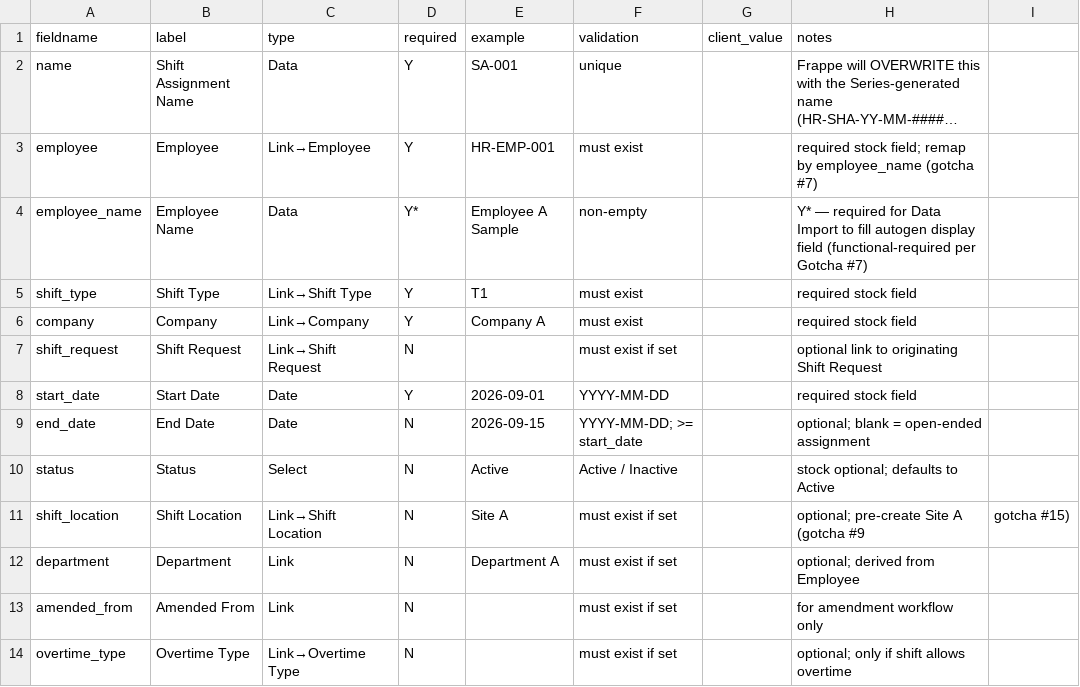
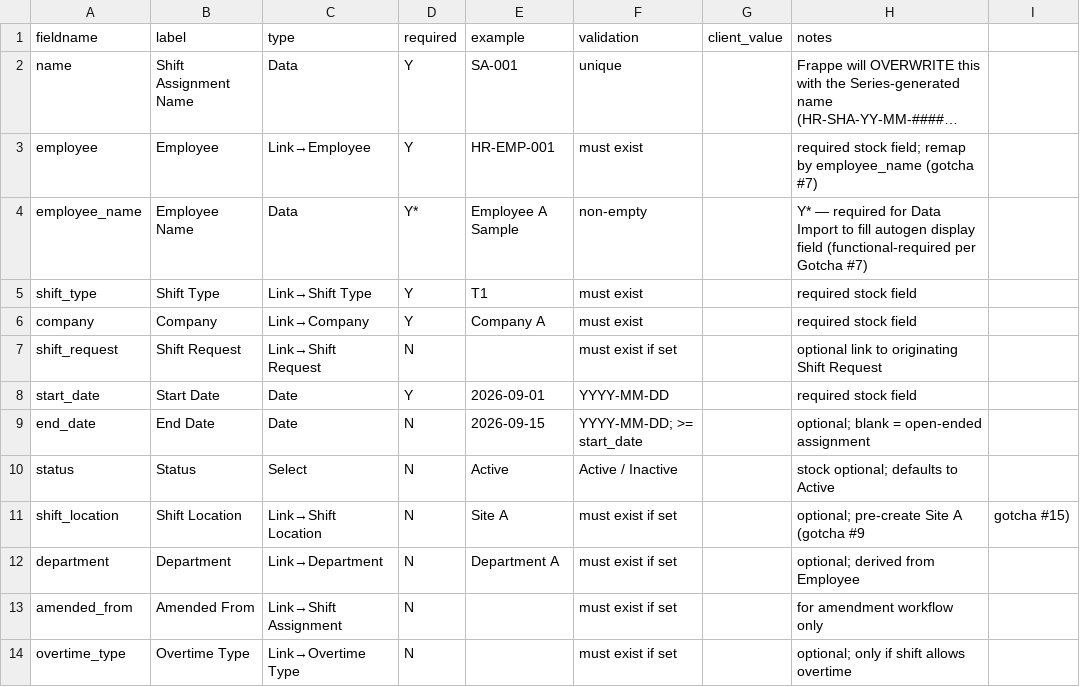
Before and after one commit to venkat-narasimha/haritha-hospitals, a CSV file: docs/client-onboarding/03-intake-workbook/01_master_data/15_shift_assignment.csv, drawn as a sheet; long unchanged cells end in ….

Commit message:
style(client-onboarding): qualify 6 remaining plain Link fields with target DocType
Phase 2.6 fix committed these 6 fields as known-accepted plain `Link` style
(out of task-scope at the time). Closing the cosmetic loop now:

- 10_employee.company:    Link → Link→Company
- 10_employee.gender:     Link → Link→Gender
- 09_shift_schedule.amended_from: Link → Link→Shift Schedule
- 12_leave_policy.amended_from:   Link → Link→Leave Policy
- 15_shift_assignment.department:  Link → Link→Department
- 15_shift_assignment.amended_from: Link → Link→Shift Assignment

Updated BOTH the CSV (col 3) AND the MD (type column of field-reference table)
for each field. All 19 templates now have full Link→DocType consistency.

Functional impact: zero. The data import semantics are identical for `Link`
and `Link→<Target>` — Frappe Data Import parses both. This is purely a
human-readability improvement for non-technical clients filling the templates.

Refs: master validation report §4 (which documented these 6 as known-accepted
in commit 31243cf body); commit 9c70fd2 (the original Phase 2.6 Link style
pass that omitted these 6).

```diff
--- a/docs/client-onboarding/03-intake-workbook/01_master_data/15_shift_assignment.csv
+++ b/docs/client-onboarding/03-intake-workbook/01_master_data/15_shift_assignment.csv
@@ -11,4 +11,4 @@ status,Status,Select,N,Active,Active / Inactive,,stock optional; defaults to Act
 shift_location,Shift Location,Link→Shift Location,N,Site A,must exist if set,,optional; pre-create Site A (gotcha #9, gotcha #15)
-department,Department,Link,N,Department A,must exist if set,,optional; derived from Employee
-amended_from,Amended From,Link,N,,must exist if set,,for amendment workflow only
+department,Department,Link→Department,N,Department A,must exist if set,,optional; derived from Employee
+amended_from,Amended From,Link→Shift Assignment,N,,must exist if set,,for amendment workflow only
 overtime_type,Overtime Type,Link→Overtime Type,N,,must exist if set,,optional; only if shift allows overtime
```
Also changed, not shown: docs/client-onboarding/03-intake-workbook/01_master_data/09_shift_schedule.csv, docs/client-onboarding/03-intake-workbook/01_master_data/10_employee.csv, 5 other files.
